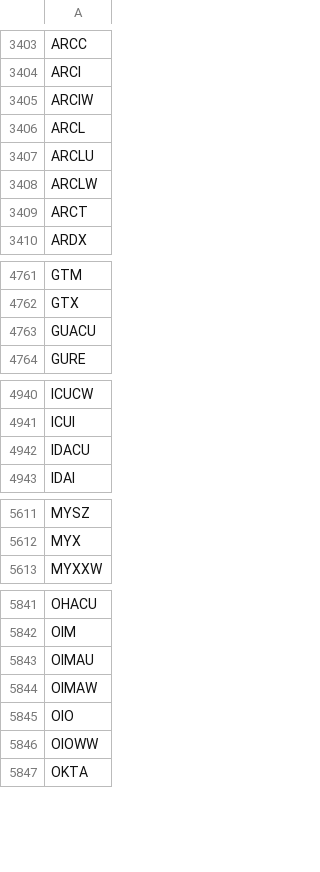
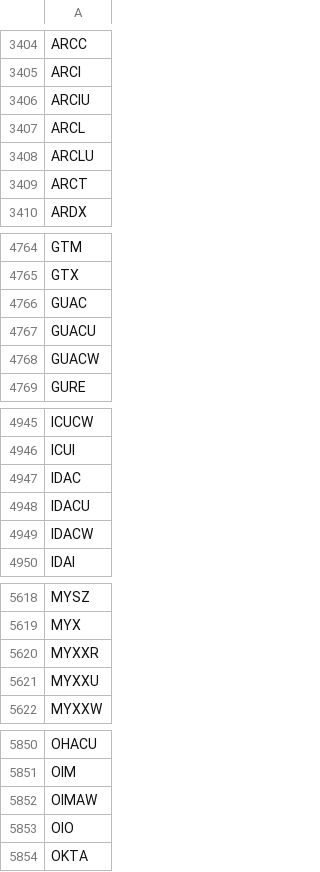
Before and after one commit to Tonomasan/Momentum-app_NYSE_NASDAQ_HTML, a CSV file: tickers.csv, drawn as a sheet; only a part is shown, gaps mark what is left out; the diff covers the shown part only.

```diff
--- a/tickers.csv
+++ b/tickers.csv
@@ -3404,6 +3405,5 @@ ARCC
 ARCI
-ARCIW
+ARCIU
 ARCL
 ARCLU
-ARCLW
 ARCT
@@ -4762,3 +4765,5 @@ GTM
 GTX
+GUAC
 GUACU
+GUACW
 GURE
@@ -4941,3 +4946,5 @@ ICUCW
 ICUI
+IDAC
 IDACU
+IDACW
 IDAI
@@ -5612,2 +5619,4 @@ MYSZ
 MYX
+MYXXR
+MYXXU
 MYXXW
@@ -5842,6 +5851,4 @@ OHACU
 OIM
-OIMAU
 OIMAW
 OIO
-OIOWW
 OKTA
```
Also changed, not shown: 41 added rows and 29 removed rows elsewhere in this file, momentum_data.csv, 2 other files.
